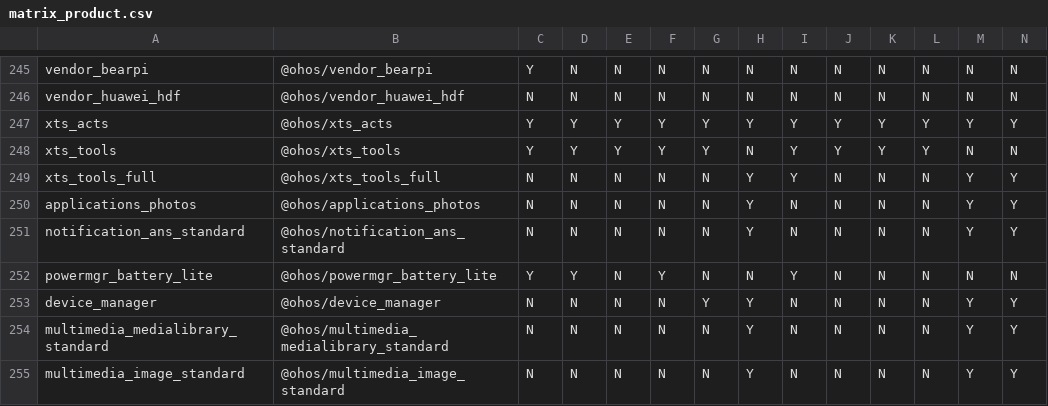
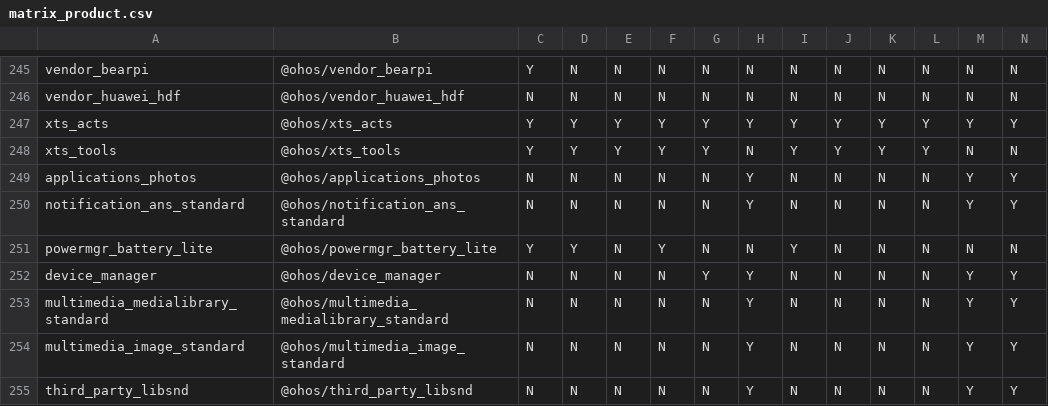
Before and after one commit to openharmony/manifest, a CSV file: matrix_product.csv, drawn as a sheet; only a part is shown, gaps mark what is left out; the shorter side is filled out with more unchanged rows; rows hold the shown columns only; the diff names each change by its address in the sheet, - before the commit and + after, or states it on an @@ line.

Commit message:
update matrix_product.csv. Signed-off-by:<hejian3@huawei.com>

```diff
--- a/matrix_product.csv
+++ b/matrix_product.csv
-row 249: xts_tools_full | @ohos/xts_tools_full | N | N | N | N | N | Y | Y | N | N | N | Y | Y
```
